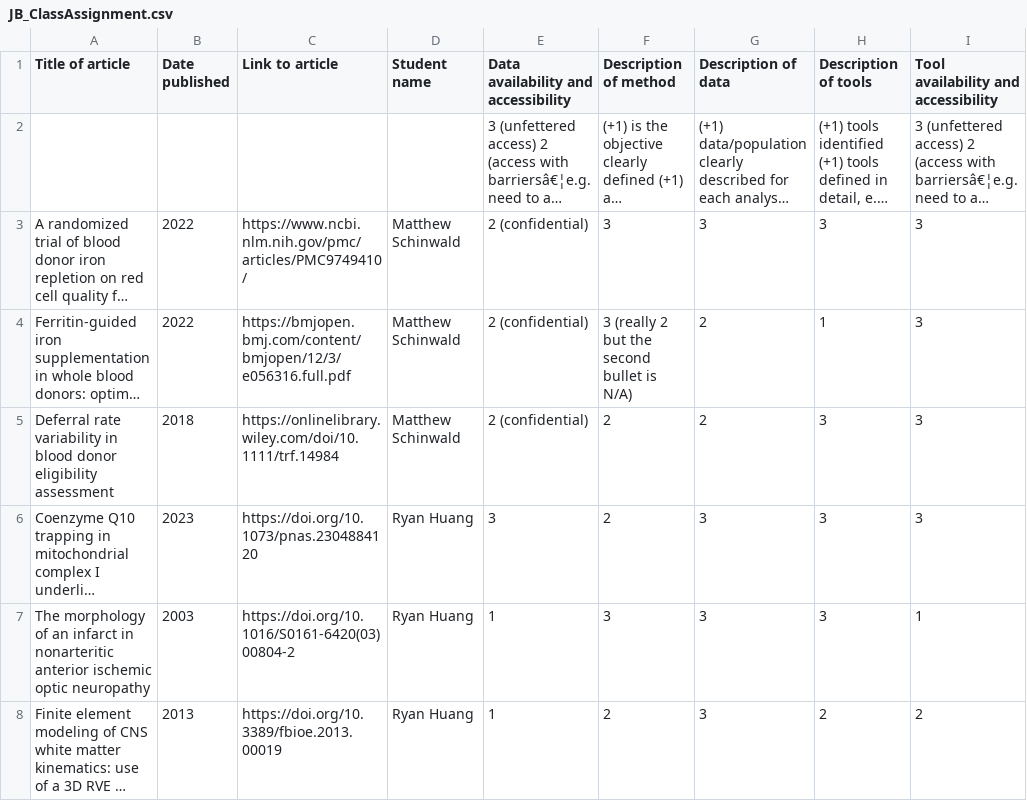
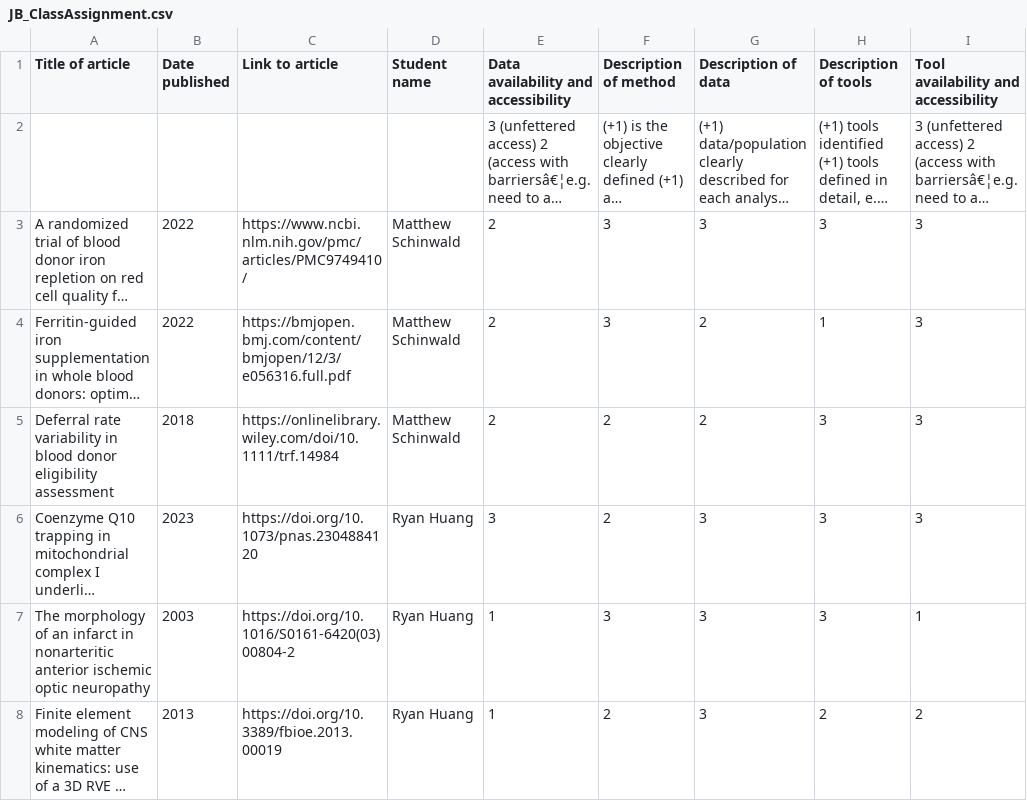
Before and after one commit to Joon-Hwan-Hong/QLSC600D2_2025_M5A1, a CSV file: JB_ClassAssignment.csv, drawn as a sheet; only a part is shown; long unchanged cells end in …; the diff names each change by its address in the sheet, - before the commit and + after, or states it on an @@ line.

Commit message:
Update JB_ClassAssignment.csv
removed my comments from numeric columns

```diff
--- a/JB_ClassAssignment.csv
+++ b/JB_ClassAssignment.csv
-E3:E5: 2 (confidential)
+E3:E5: 2
-F4 (Description of method): 3 (really 2 but the second bullet is N/A)
+F4 (Description of method): 3
```
